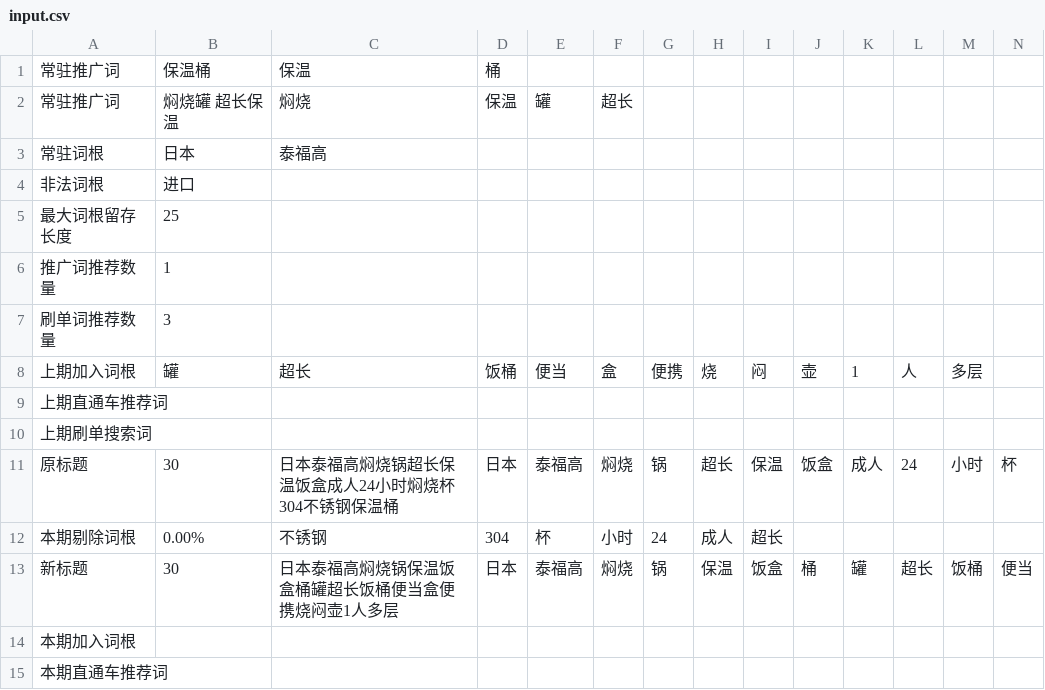
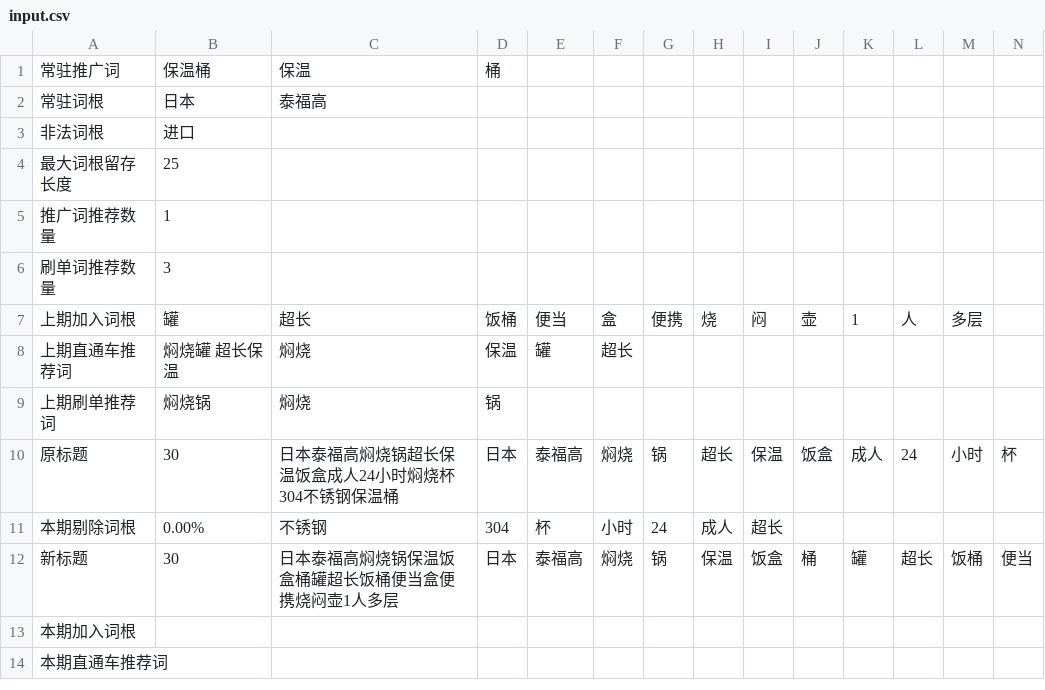
Before and after one commit to craftsfish/launchpad, a CSV file: bin/input.csv, drawn as a sheet; only a part is shown; removed rows and columns are numbered as before the commit, all else as after; rows hold the shown columns only; the diff names each change by its address in the sheet, - before the commit and + after, or states it on an @@ line.

```diff
--- a/bin/input.csv
+++ b/bin/input.csv
-row 2: 常驻推广词 | 焖烧罐 超长保温 | 焖烧 | 保温 | 罐 | 超长
-row 9: 上期直通车推荐词
-row 10: 上期刷单搜索词
+row 8: 上期直通车推荐词 | 焖烧罐 超长保温 | 焖烧 | 保温 | 罐 | 超长
+row 9: 上期刷单推荐词 | 焖烧锅 | 焖烧 | 锅
```
Also changed, not shown: 1 other file.
